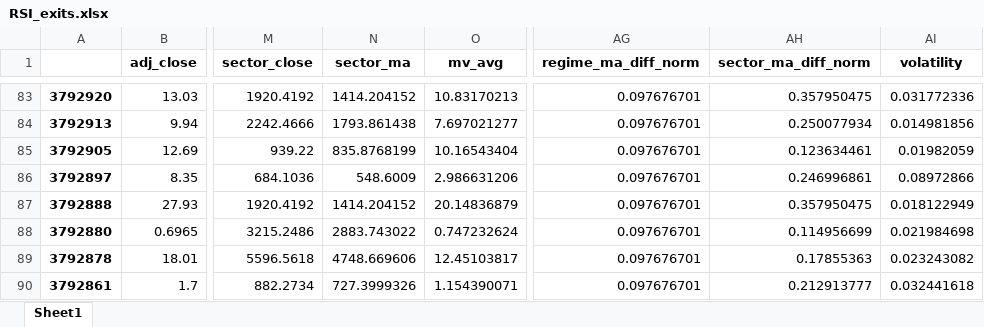
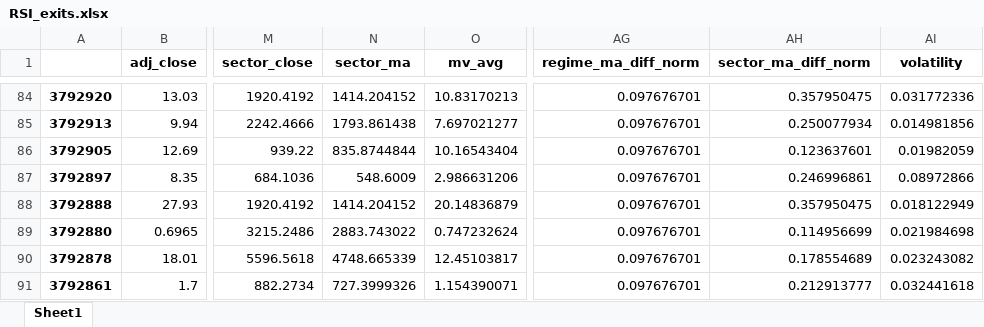
Before and after one commit to bmcclanahan/StrategyPortfolioTrading, an Excel workbook: portfolios/sml_equity/strategy_entrances_exits/mean_reversion/RSI_exits.xlsx, sheet Sheet1, drawn as a sheet; only a part is shown, gaps mark what is left out; values as stored, in another font and other column widths than the file's, no borders; addresses are those after the commit; the diff covers the shown part only; the diff names each change by its address in the sheet, - before the commit and + after, or states it on an @@ line.

```diff
--- a/portfolios/sml_equity/strategy_entrances_exits/mean_reversion/RSI_exits.xlsx (sheet Sheet1)
+++ b/portfolios/sml_equity/strategy_entrances_exits/mean_reversion/RSI_exits.xlsx (sheet Sheet1)
-N86 (sector_ma): 835.8768199
+N86 (sector_ma): 835.8744844
-AH86 (sector_ma_diff_norm): 0.123634461
+AH86 (sector_ma_diff_norm): 0.123637601
-N90 (sector_ma): 4748.669606
+N90 (sector_ma): 4748.665339
-AH90 (sector_ma_diff_norm): 0.17855363
+AH90 (sector_ma_diff_norm): 0.178554689
```
Also changed, not shown: 5 added rows, 6 removed rows, 33 moved rows and 336 edited cells elsewhere in this sheet, portfolios/sml_equity/strategy_entrances_exits/mean_reversion/MFI_exits.xlsx, portfolios/sml_equity/strategy_entrances_exits/mean_reversion/STO_exits.xlsx, 47 other files.
